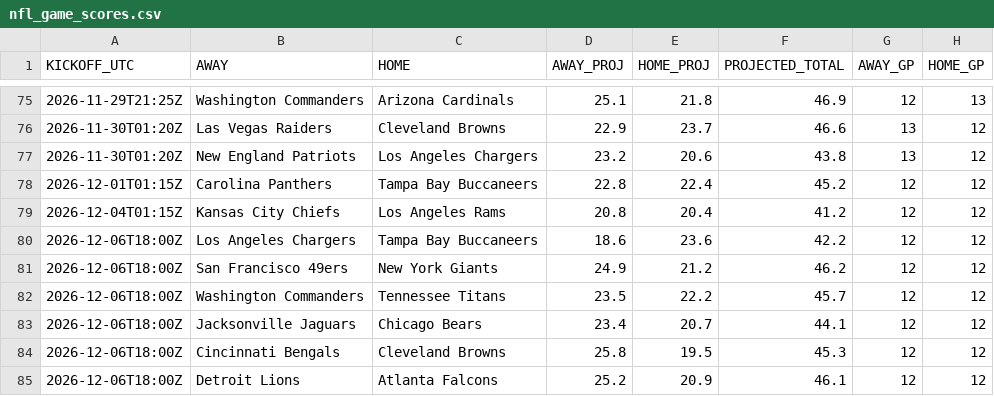
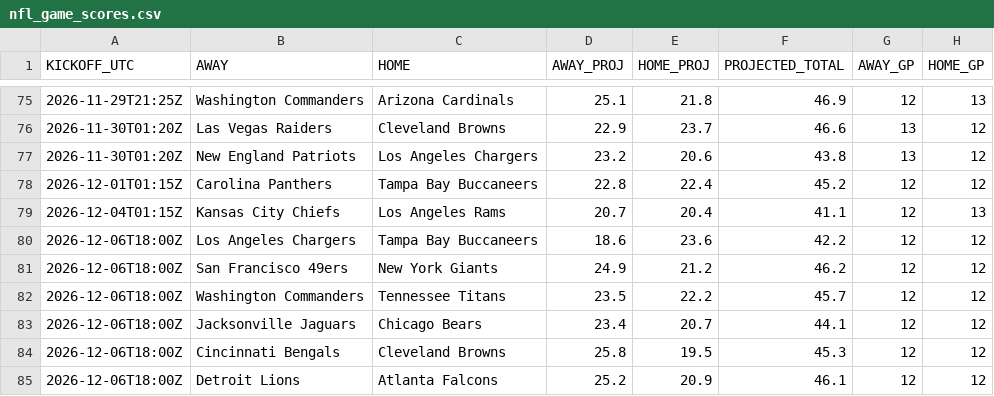
Before and after one commit to OnTilt829/PropPlus, a CSV file: data/nfl_game_scores.csv, drawn as a sheet; only a part is shown, gaps mark what is left out; the diff covers the shown part only; the diff names each change by its address in the sheet, - before the commit and + after, or states it on an @@ line.

```diff
--- a/data/nfl_game_scores.csv
+++ b/data/nfl_game_scores.csv
-D79 (AWAY_PROJ): 20.8
+D79 (AWAY_PROJ): 20.7
-F79 (PROJECTED_TOTAL): 41.2
+F79 (PROJECTED_TOTAL): 41.1
-H79 (HOME_GP): 12
+H79 (HOME_GP): 13
```
Also changed, not shown: 1 added row and 4 edited cells elsewhere in this file, data/nba_game_scores.csv, 4 other files.
